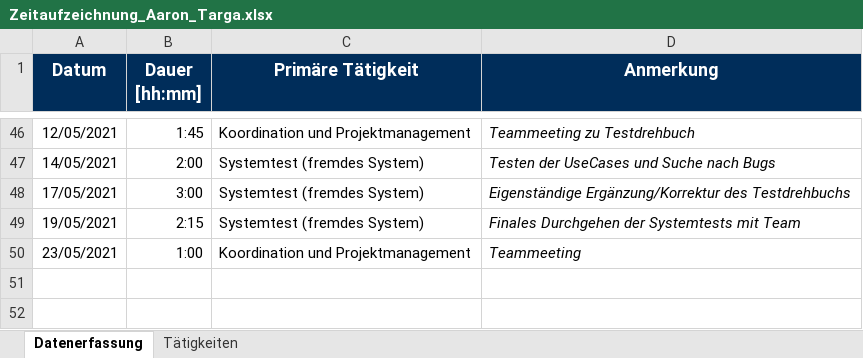
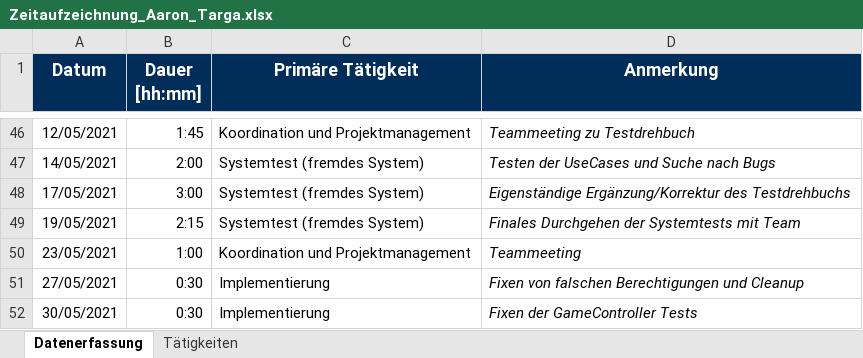
Before and after one commit to Hegl1/SE_2021_g4t3, an Excel workbook: docs/timetracking/Zeitaufzeichnung_Aaron_Targa.xlsx, sheet Datenerfassung, drawn as a sheet; only a part is shown, gaps mark what is left out; values as stored, in another font and other column widths than the file's, no borders; the diff names each change by its address in the sheet, - before the commit and + after, or states it on an @@ line.

Commit message:
docs(timetracking): updated timetracking

```diff
--- a/docs/timetracking/Zeitaufzeichnung_Aaron_Targa.xlsx (sheet Datenerfassung)
+++ b/docs/timetracking/Zeitaufzeichnung_Aaron_Targa.xlsx (sheet Datenerfassung)
+row 51: 27/05/2021 | 0:30 | Implementierung | Fixen von falschen Berechtigungen und Cleanup
+row 52: 30/05/2021 | 0:30 | Implementierung | Fixen der GameController Tests
```
